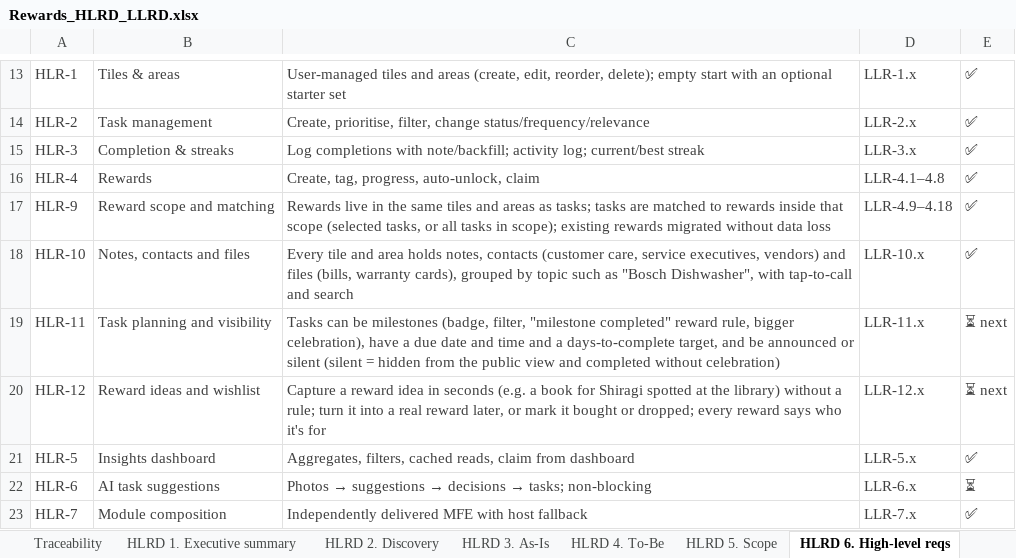
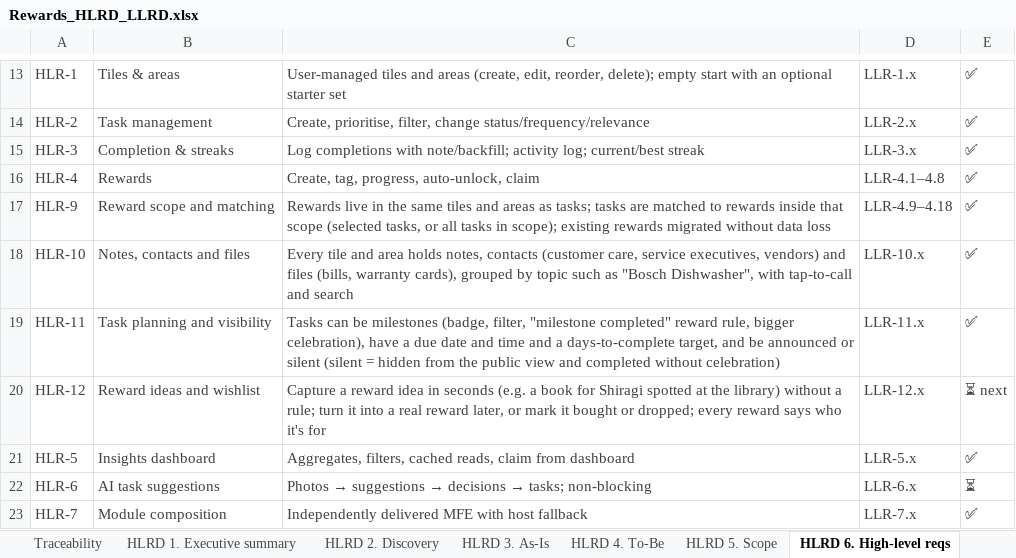
Before and after one commit to mansisce/life-experiences-webpage, an Excel workbook: docs/rewards/Rewards_HLRD_LLRD.xlsx, sheet HLRD 6. High-level reqs, drawn as a sheet; only a part is shown, gaps mark what is left out; values as stored, in another font and other column widths than the file's, no borders; the diff names each change by its address in the sheet, - before the commit and + after, or states it on an @@ line.

```diff
--- a/docs/rewards/Rewards_HLRD_LLRD.xlsx (sheet HLRD 6. High-level reqs)
+++ b/docs/rewards/Rewards_HLRD_LLRD.xlsx (sheet HLRD 6. High-level reqs)
-E19: ⏳ next
+E19: ✅
```
Also changed, not shown: sheet Requirements Register, sheet LLRD 3. Functional reqs, sheet LLRD 7. Traceability matrix, sheet HLRD 4. To-Be, sheet LLRD 1. Detailed discovery, 24 other files.
